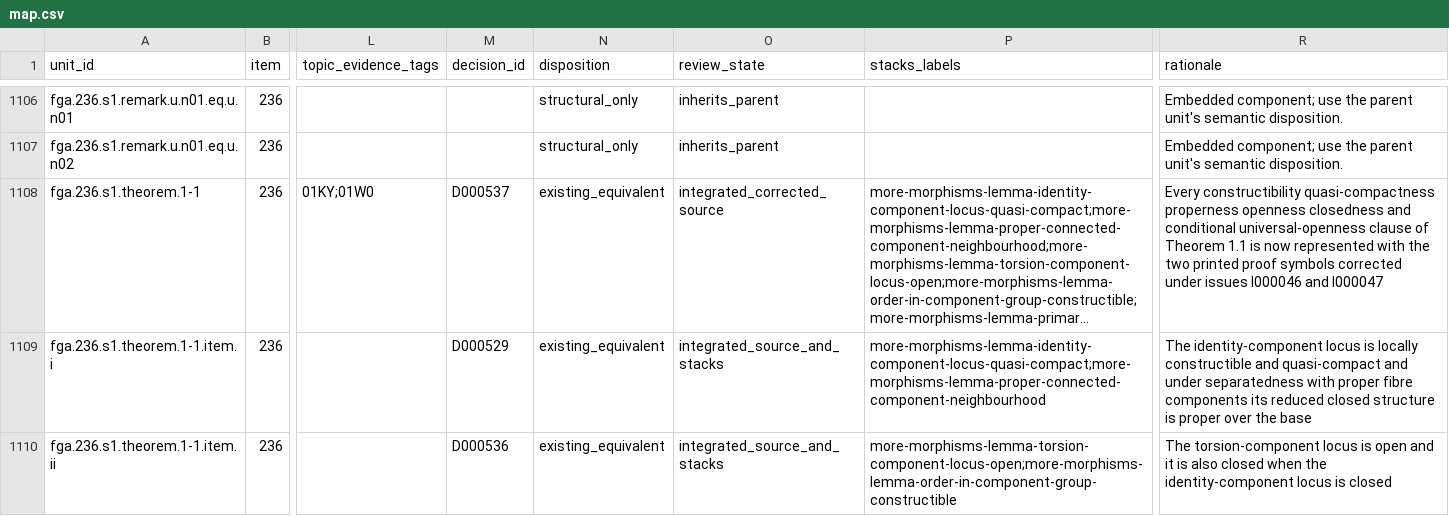
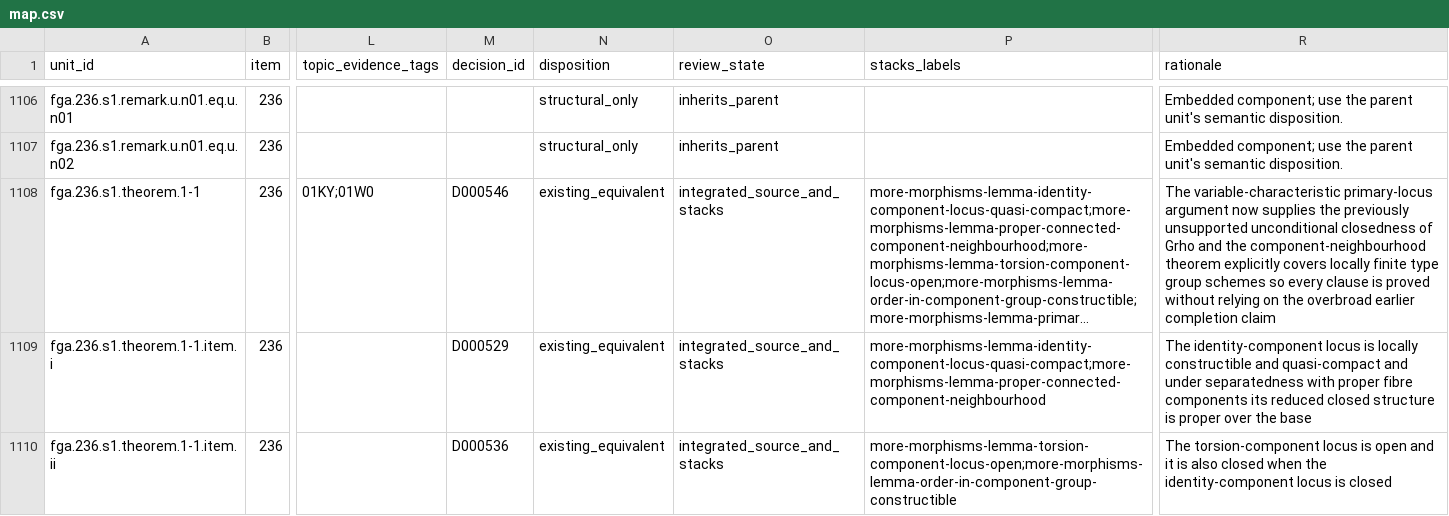
Before and after one commit to KokunoYumeto/stacks-english-ai-edition, a CSV file: fga/map.csv, drawn as a sheet; only a part is shown, gaps mark what is left out; long unchanged cells end in …; the diff covers the shown part only; the diff names each change by its address in the sheet, - before the commit and + after, or states it on an @@ line.

```diff
--- a/fga/map.csv
+++ b/fga/map.csv
-M1108 (decision_id): D000537
+M1108 (decision_id): D000546
-O1108 (review_state): integrated_corrected_source
+O1108 (review_state): integrated_source_and_stacks
-R1108 (rationale): Every constructibility quasi-compactness properness openness closedness and conditional universal-openness clause of Theorem 1.1 is now represented with the two printed proof symbols corrected under issues I000046 and I000047
+R1108 (rationale): The variable-characteristic primary-locus argument now supplies the previously unsupported unconditional closedness of Grho and the component-neighbourhood theorem explicitly covers locally finite type group schemes so every clause is proved without relying on the overbroad earlier completion claim
```
Also changed, not shown: 6 edited cells elsewhere in this file, fga/dec.csv, 7 other files.
